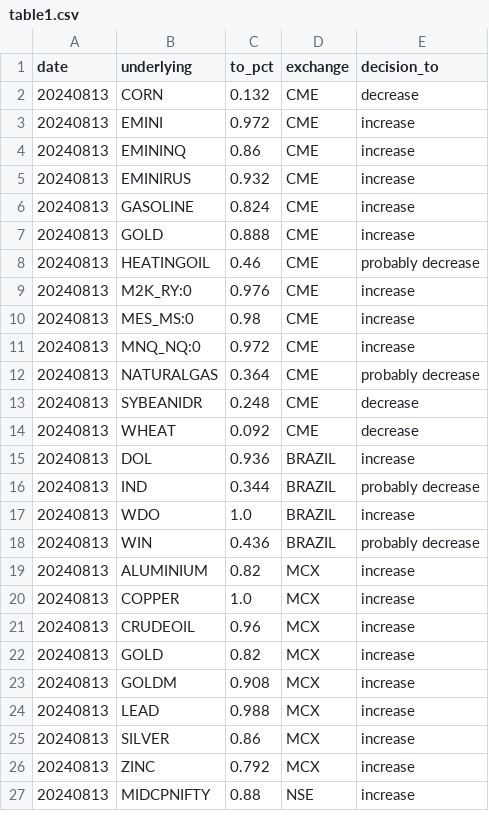
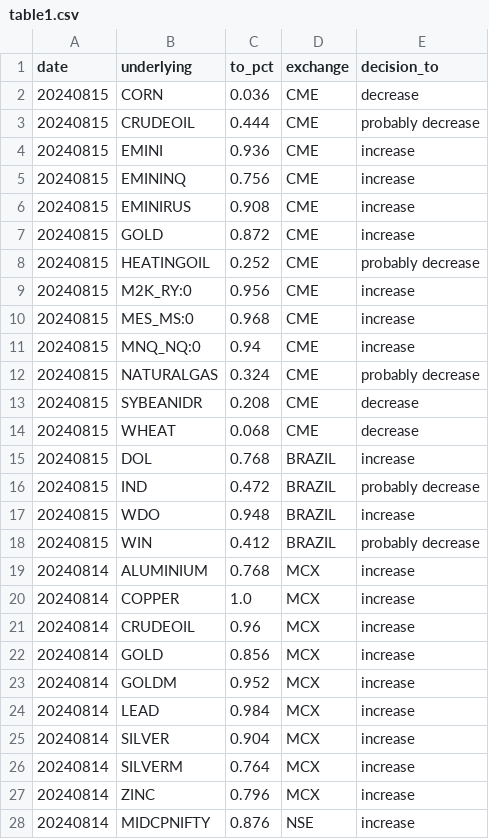
Before and after one commit to kanika-create/alloc, a CSV file: table1.csv, drawn as a sheet; only a part is shown; the diff covers the shown part only.

```diff
--- a/table1.csv
+++ b/table1.csv
@@ -1,27 +1,28 @@
 date,underlying,to_pct,exchange,decision_to
-20240813,CORN,0.132,CME,decrease
-20240813,EMINI,0.972,CME,increase
-20240813,EMININQ,0.86,CME,increase
-20240813,EMINIRUS,0.932,CME,increase
-20240813,GASOLINE,0.824,CME,increase
-20240813,GOLD,0.888,CME,increase
-20240813,HEATINGOIL,0.46,CME,probably decrease
-20240813,M2K_RY:0,0.976,CME,increase
-20240813,MES_MS:0,0.98,CME,increase
-20240813,MNQ_NQ:0,0.972,CME,increase
-20240813,NATURALGAS,0.364,CME,probably decrease
-20240813,SYBEANIDR,0.248,CME,decrease
-20240813,WHEAT,0.092,CME,decrease
-20240813,DOL,0.936,BRAZIL,increase
-20240813,IND,0.344,BRAZIL,probably decrease
-20240813,WDO,1.0,BRAZIL,increase
-20240813,WIN,0.436,BRAZIL,probably decrease
-20240813,ALUMINIUM,0.82,MCX,increase
-20240813,COPPER,1.0,MCX,increase
-20240813,CRUDEOIL,0.96,MCX,increase
-20240813,GOLD,0.82,MCX,increase
-20240813,GOLDM,0.908,MCX,increase
-20240813,LEAD,0.988,MCX,increase
-20240813,SILVER,0.86,MCX,increase
-20240813,ZINC,0.792,MCX,increase
-20240813,MIDCPNIFTY,0.88,NSE,increase
+20240815,CORN,0.036,CME,decrease
+20240815,CRUDEOIL,0.444,CME,probably decrease
+20240815,EMINI,0.936,CME,increase
+20240815,EMININQ,0.756,CME,increase
+20240815,EMINIRUS,0.908,CME,increase
+20240815,GOLD,0.872,CME,increase
+20240815,HEATINGOIL,0.252,CME,probably decrease
+20240815,M2K_RY:0,0.956,CME,increase
+20240815,MES_MS:0,0.968,CME,increase
+20240815,MNQ_NQ:0,0.94,CME,increase
+20240815,NATURALGAS,0.324,CME,probably decrease
+20240815,SYBEANIDR,0.208,CME,decrease
+20240815,WHEAT,0.068,CME,decrease
+20240815,DOL,0.768,BRAZIL,increase
+20240815,IND,0.472,BRAZIL,probably decrease
+20240815,WDO,0.948,BRAZIL,increase
+20240815,WIN,0.412,BRAZIL,probably decrease
+20240814,ALUMINIUM,0.768,MCX,increase
+20240814,COPPER,1.0,MCX,increase
+20240814,CRUDEOIL,0.96,MCX,increase
+20240814,GOLD,0.856,MCX,increase
+20240814,GOLDM,0.952,MCX,increase
+20240814,LEAD,0.984,MCX,increase
+20240814,SILVER,0.904,MCX,increase
+20240814,SILVERM,0.764,MCX,increase
+20240814,ZINC,0.796,MCX,increase
+20240814,MIDCPNIFTY,0.876,NSE,increase
```
Also changed, not shown: 1 removed row and 1 edited cell elsewhere in this file, table2.csv, table3.csv.
